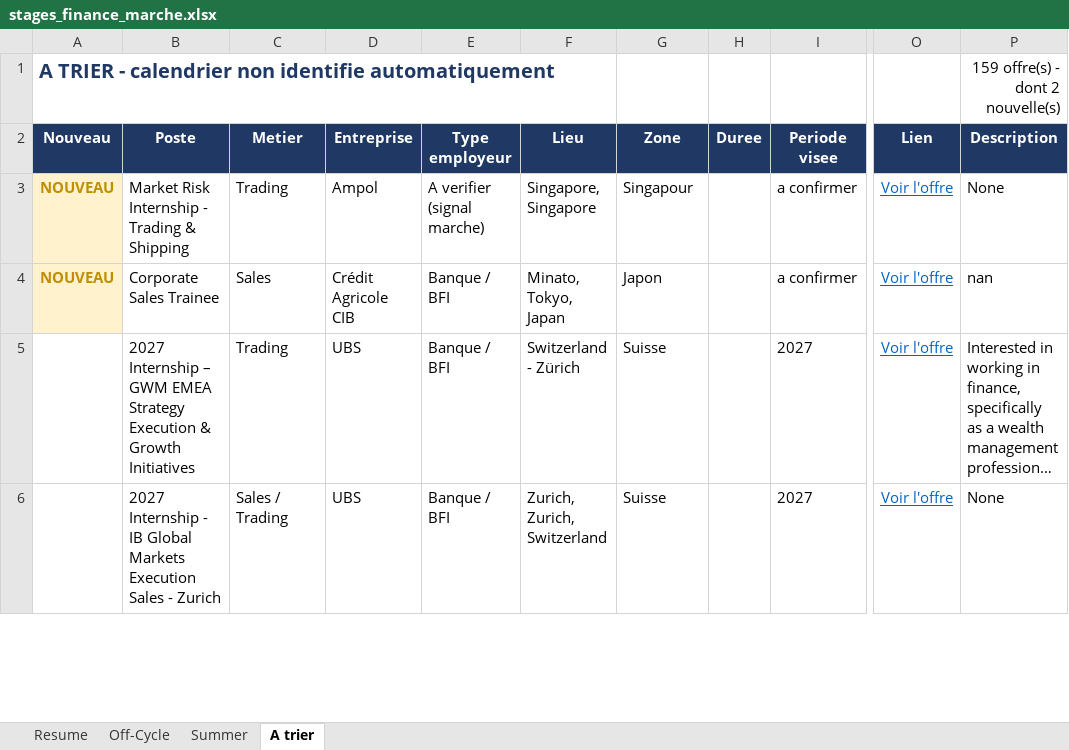
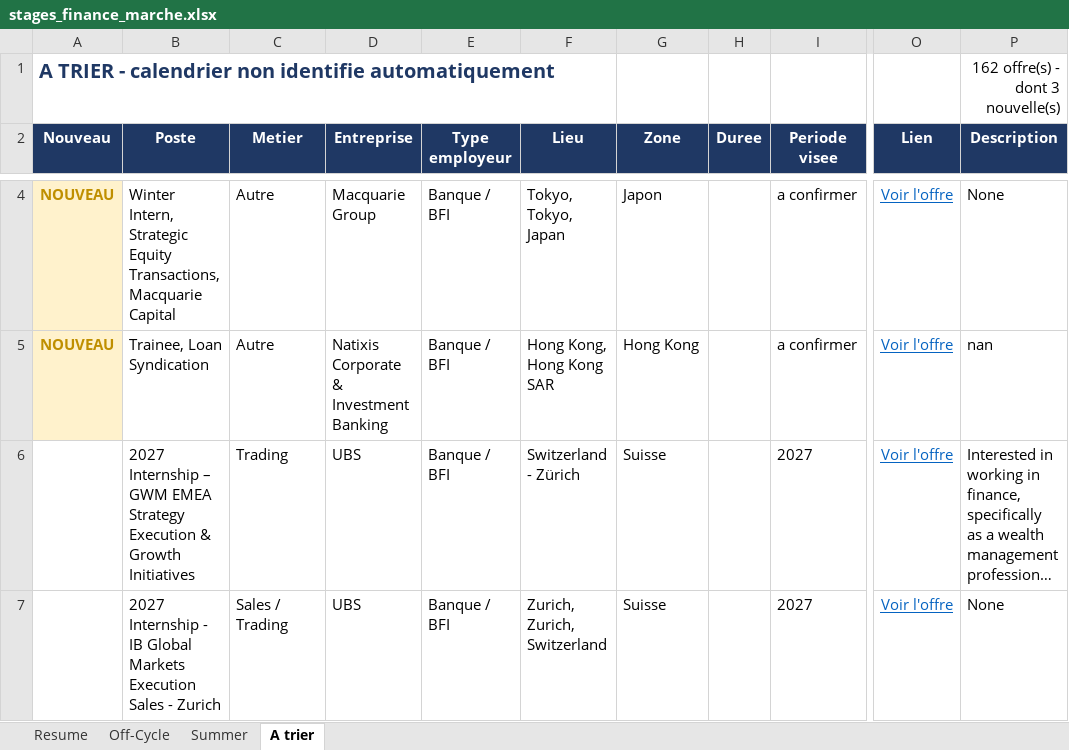
Before and after one commit to sasa2302/finance-internship-scraper, an Excel workbook: data/stages_finance_marche.xlsx, sheet A trier, drawn as a sheet; only a part is shown, gaps mark what is left out; long unchanged cells end in …; values as stored, in another font and other column widths than the file's, no borders; addresses are those after the commit; the diff covers the shown part only; the diff names each change by its address in the sheet, - before the commit and + after, or states it on an @@ line.

```diff
--- a/data/stages_finance_marche.xlsx (sheet A trier)
+++ b/data/stages_finance_marche.xlsx (sheet A trier)
-P1 (Description): 159 offre(s) - dont 2 nouvelle(s)
+P1 (Description): 162 offre(s) - dont 3 nouvelle(s)
-B4 (Poste): Market Risk Internship - Trading & Shipping
+B4 (Poste): Winter Intern, Strategic Equity Transactions, Macquarie Capital
-C4 (Metier): Trading
+C4 (Metier): Autre
-D4 (Entreprise): Ampol
+D4 (Entreprise): Macquarie Group
-E4 (Type employeur): A verifier (signal marche)
+E4 (Type employeur): Banque / BFI
-F4 (Lieu): Singapore, Singapore
+F4 (Lieu): Tokyo, Tokyo, Japan
-G4 (Zone): Singapour
+G4 (Zone): Japon
-B5 (Poste): Corporate Sales Trainee
+B5 (Poste): Trainee, Loan Syndication
-C5 (Metier): Sales
+C5 (Metier): Autre
-D5 (Entreprise): Crédit Agricole CIB
+D5 (Entreprise): Natixis Corporate & Investment Banking
-F5 (Lieu): Minato, Tokyo, Japan
+F5 (Lieu): Hong Kong, Hong Kong SAR
-G5 (Zone): Japon
+G5 (Zone): Hong Kong
```
Also changed, not shown: 3 added rows elsewhere in this sheet, sheet Summer, sheet Resume, 2 other files.
